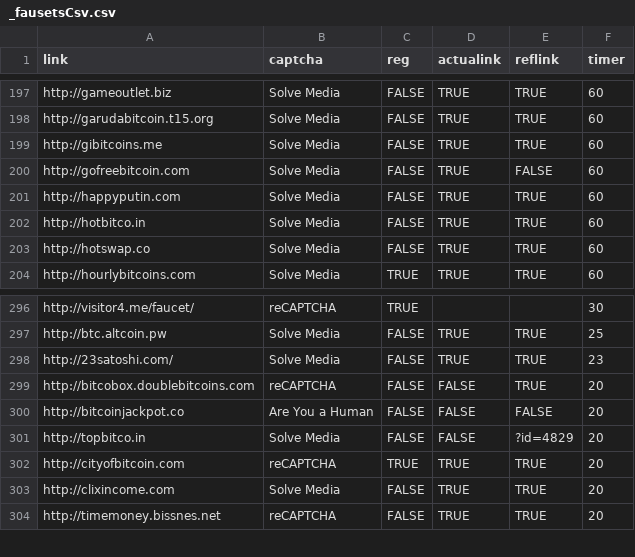
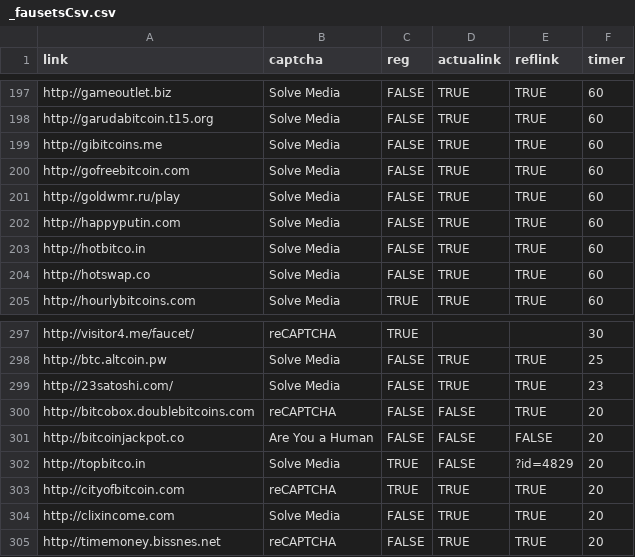
Before and after one commit to eknyshev/satosh.ki, a CSV file: _fausetsCsv.csv, drawn as a sheet; only a part is shown, gaps mark what is left out.

```diff
--- a/_fausetsCsv.csv
+++ b/_fausetsCsv.csv
@@ -199,3 +199,4 @@ http://garudabitcoin.t15.org;Solve Media;FALSE;TRUE;TRUE;60
 http://gibitcoins.me;Solve Media;FALSE;TRUE;TRUE;60
-http://gofreebitcoin.com;Solve Media;FALSE;TRUE;FALSE;60
+http://gofreebitcoin.com;Solve Media;FALSE;TRUE;TRUE;60
+http://goldwmr.ru/play;Solve Media;FALSE;TRUE;TRUE;60
 http://happyputin.com;Solve Media;FALSE;TRUE;TRUE;60
@@ -300,3 +301,3 @@ http://bitcobox.doublebitcoins.com;reCAPTCHA;FALSE;FALSE;TRUE;20
 http://bitcoinjackpot.co;Are You a Human;FALSE;FALSE;FALSE;20
-http://topbitco.in;Solve Media;FALSE;FALSE;?id=4829;20
+http://topbitco.in;Solve Media;TRUE;FALSE;?id=4829;20
 http://cityofbitcoin.com;reCAPTCHA;TRUE;TRUE;TRUE;20
```
Also changed, not shown: 1 other file.
